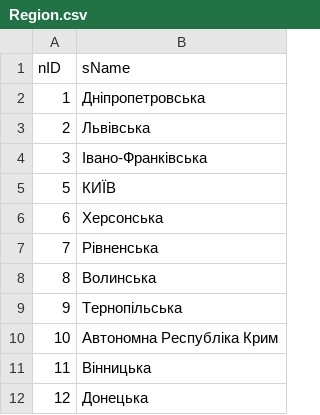
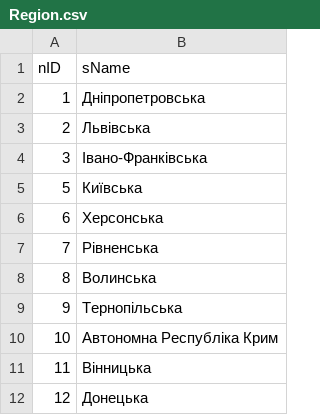
Before and after one commit to e-government-ua/_Kiev, a CSV file: wf-central/src/main/resources/data/Region.csv, drawn as a sheet; only a part is shown.

```diff
--- a/wf-central/src/main/resources/data/Region.csv
+++ b/wf-central/src/main/resources/data/Region.csv
@@ -4,3 +4,3 @@ nID;sName
 3;Івано-Франківська
-5;КИЇВ
+5;Київська
 6;Херсонська
```
Also changed, not shown: wf-central/src/main/resources/data/City.csv, 1 other file.
